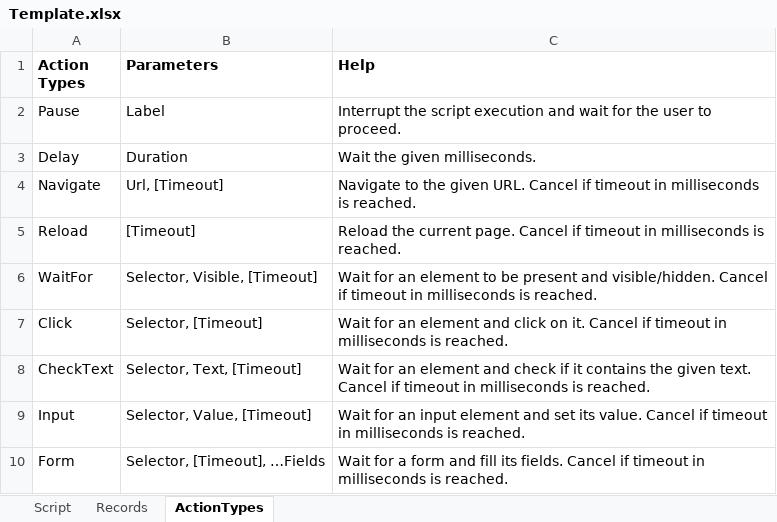
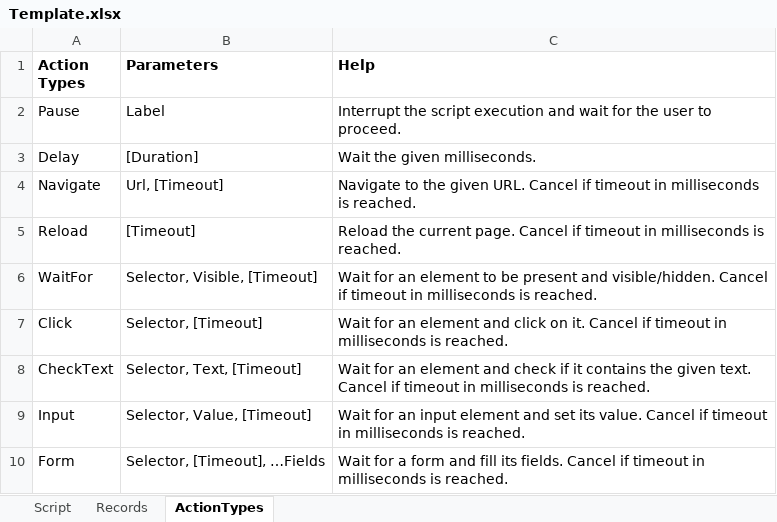
Before and after one commit to mastersign/Mastersign.AutoForm, an Excel workbook: src/Mastersign.AutoForm/Template.xlsx, sheet ActionTypes, drawn as a sheet; values as stored, in another font and other column widths than the file's, no borders; the diff names each change by its address in the sheet, - before the commit and + after, or states it on an @@ line.

Commit message:
update template

```diff
--- a/src/Mastersign.AutoForm/Template.xlsx (sheet ActionTypes)
+++ b/src/Mastersign.AutoForm/Template.xlsx (sheet ActionTypes)
-B3 (Parameters): Duration
+B3 (Parameters): [Duration]
```
